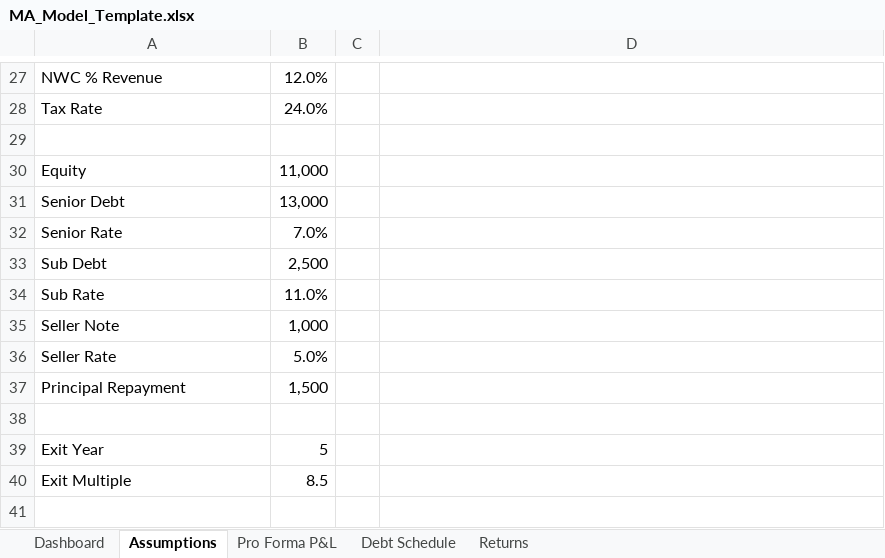
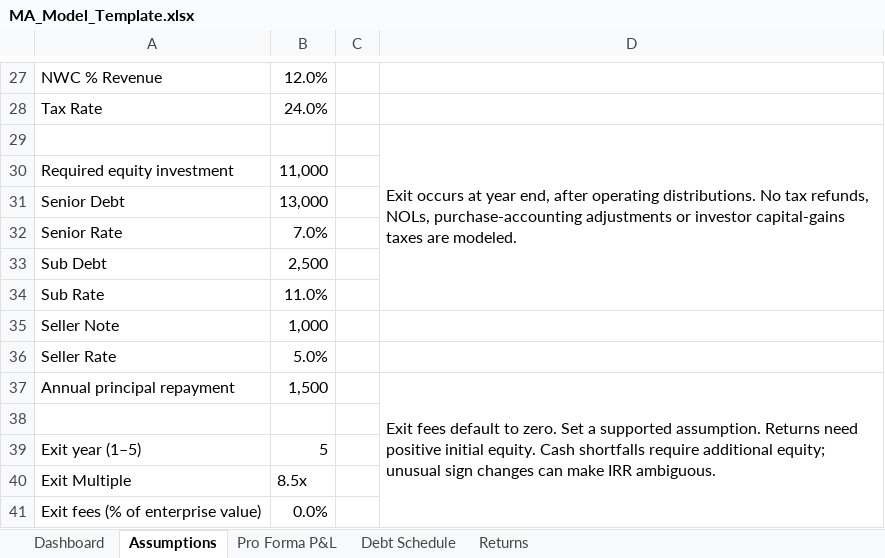
Before and after one commit to ZacharyVorsteg/Website_Portfolio, an Excel workbook: MA_Model_Template.xlsx, sheet Assumptions, drawn as a sheet; only a part is shown, gaps mark what is left out; values as stored, in another font and other column widths than the file's, no cell formats; conditional formats not drawn; removed rows and columns are numbered as before the commit, all else as after; the diff covers the shown part only; the diff names each change by its address in the sheet, - before the commit and + after, or states it on an @@ line.

Commit message:
Improve free resource design and correct financial models

```diff
--- a/MA_Model_Template.xlsx (sheet Assumptions)
+++ b/MA_Model_Template.xlsx (sheet Assumptions)
-D29: (empty)
+D29: Exit occurs at year end, after operating distributions. No tax refunds, NOLs, purchase-accounting adjustments or investor capital-gains taxes are modeled.
+D29:D34 merged
-A30: Equity
+A30: Required equity investment
-row 37: Principal Repayment | 1,500
+row 37: Annual principal repayment | 1,500 |  | Exit fees default to zero. Set a supported assumption. Returns need positive initial equity. Cash shortfalls require additional equity; unusual sign changes can make IRR ambiguous.
-A39: Exit Year
+A39: Exit year (1–5)
-B40: 8.5
+B40: 8.5x
+row 41: Exit fees (% of enterprise value) | 0.0%
```
Also changed, not shown: 1 added row, 1 removed row, 11 edited cells and merged cells elsewhere in this sheet, sheet Returns, sheet Pro Forma P&L, sheet Debt Schedule, sheet Dashboard, cell formats, formulas that keep their value, financial_statements-Template.xlsx, revenue_waterfall-Template.xlsx, 25 other files.
